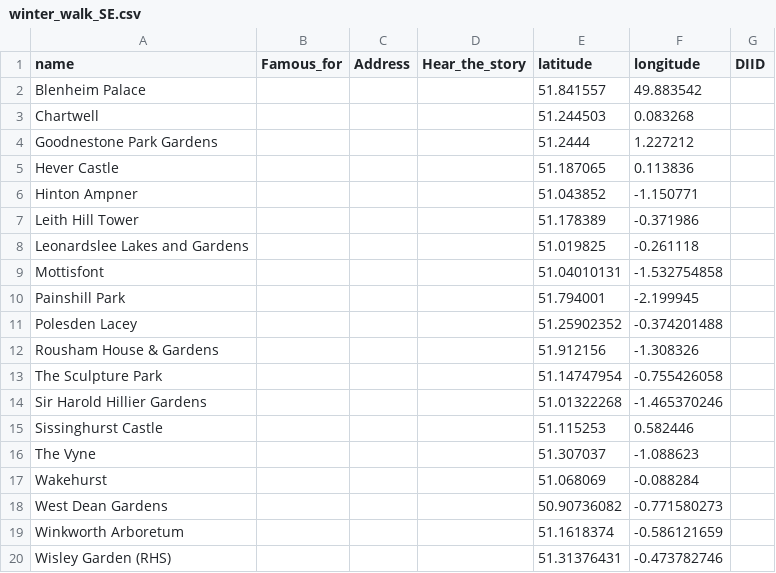
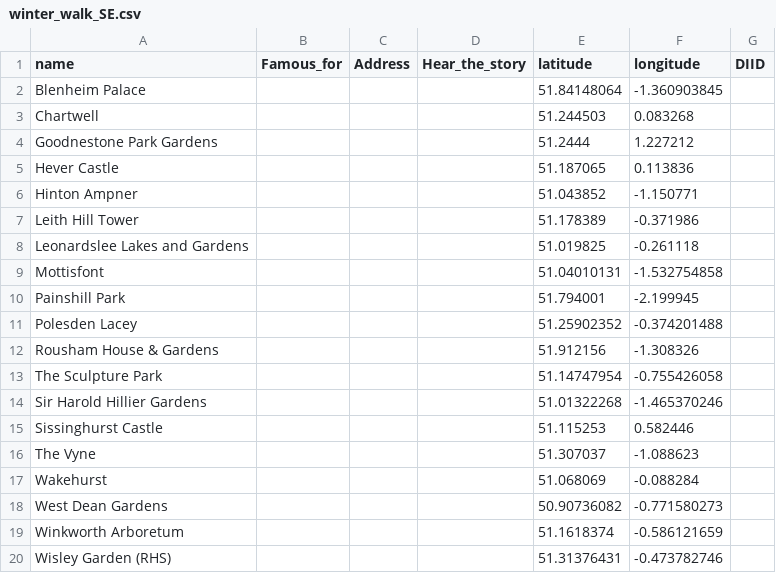
Before and after one commit to kerguio/winterwalksoutheast, a CSV file: files/winter_walk_SE.csv, drawn as a sheet.

```diff
--- a/files/winter_walk_SE.csv
+++ b/files/winter_walk_SE.csv
@@ -1,3 +1,3 @@
 name,Famous_for,Address,Hear_the_story,latitude,longitude,DIID
-Blenheim Palace,,,,51.841557,49.883542,
+Blenheim Palace,,,,51.84148064,-1.360903845,
 Chartwell,,,,51.244503,0.083268,
```
Also changed, not shown: 1 other file.
